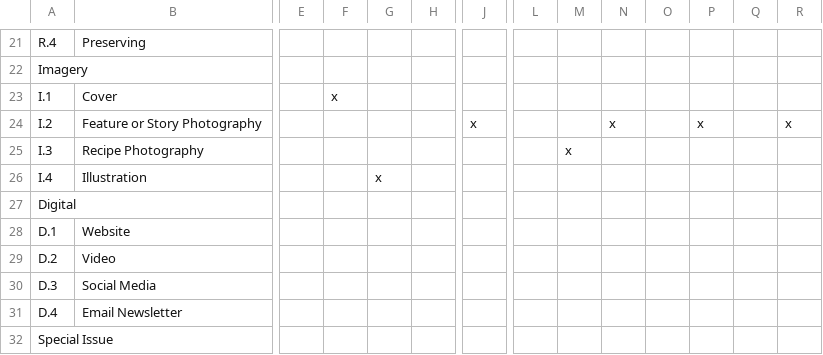
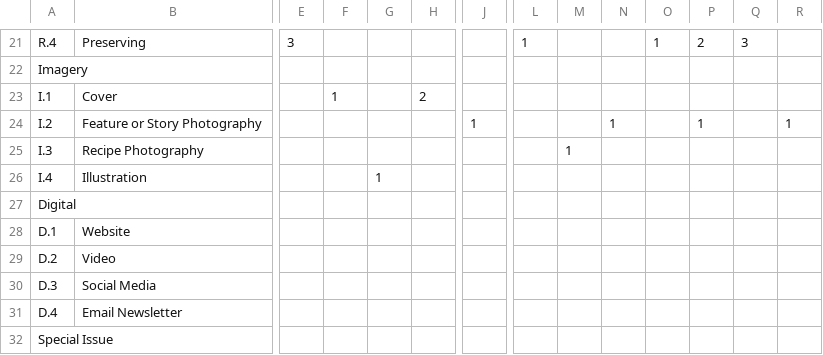
Before and after one commit to neotohin/contest, a CSV file: Judge mgmt.csv, drawn as a sheet; only a part is shown, gaps mark what is left out; the diff covers the shown part only; the diff names each change by its address in the sheet, - before the commit and + after, or states it on an @@ line.

```diff
--- a/Judge mgmt.csv
+++ b/Judge mgmt.csv
-E21: (empty)
+E21: 3
-L21: (empty)
+L21: 1
-O21: (empty)
+O21: 1
-P21: (empty)
+P21: 2
-Q21: (empty)
+Q21: 3
-F23: x
+F23: 1
-H23: (empty)
+H23: 2
-J24: x
+J24: 1
-N24: x
+N24: 1
-P24: x
+P24: 1
-R24: x
+R24: 1
-M25: x
+M25: 1
-G26: x
+G26: 1
```
Also changed, not shown: 38 edited cells elsewhere in this file, 9 other files.
